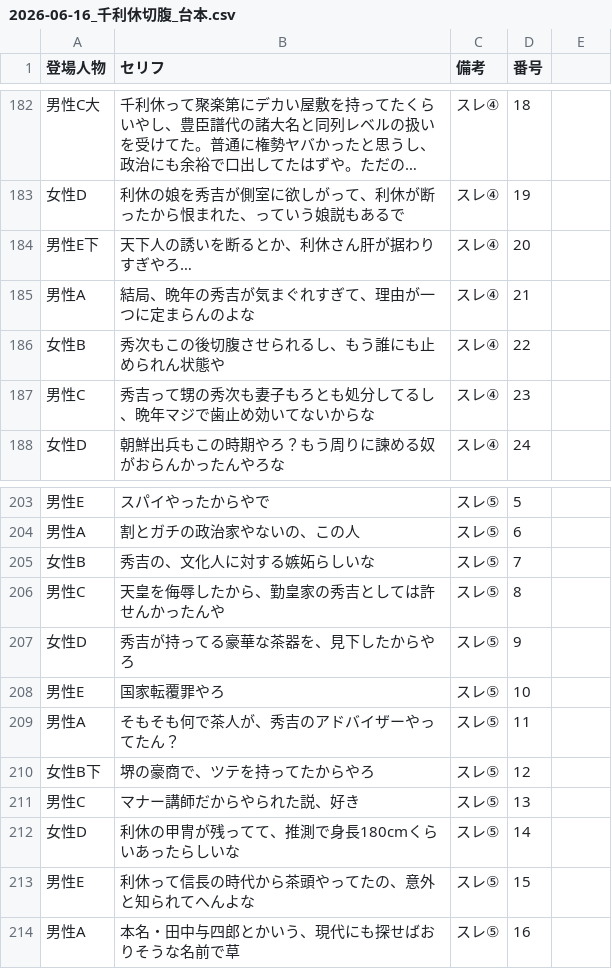
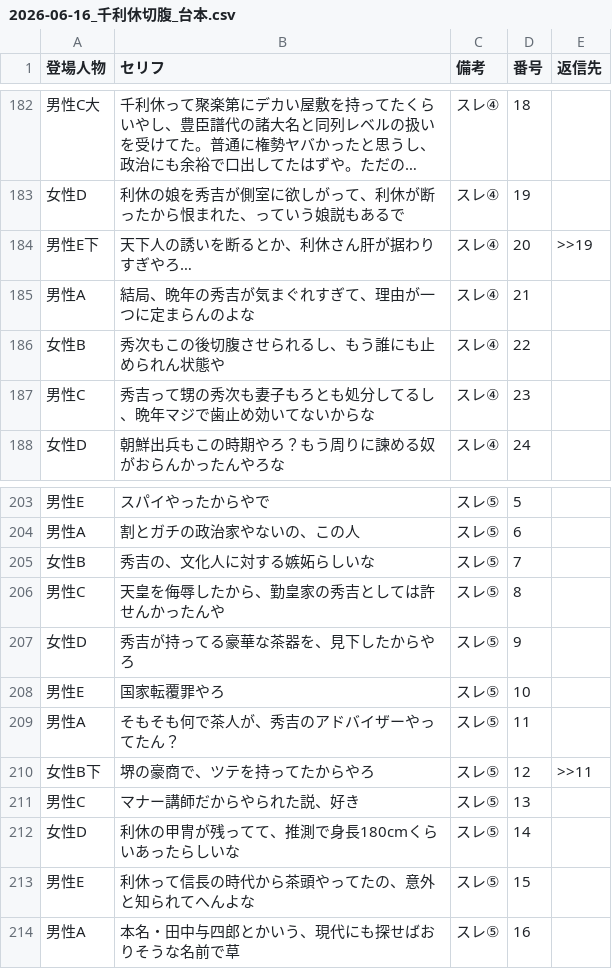
Before and after one commit to corocorobusiness-oss/2nd-brain, a CSV file: 03_知識ベース/YouTube・コンテンツ制作/スレコーパス/2026-06-16_千利休切腹_台本.csv, drawn as a sheet; only a part is shown, gaps mark what is left out; long unchanged cells end in …; the diff covers the shown part only.

```diff
--- a/03_知識ベース/YouTube・コンテンツ制作/スレコーパス/2026-06-16_千利休切腹_台本.csv
+++ b/03_知識ベース/YouTube・コンテンツ制作/スレコーパス/2026-06-16_千利休切腹_台本.csv
@@ -1 +1 @@
-登場人物,セリフ,備考,番号
+登場人物,セリフ,備考,番号,返信先
@@ -231 +231 @@
-男性E下,天下人の誘いを断るとか、利休さん肝が据わりすぎやろ…,スレ④,20
+男性E下,天下人の誘いを断るとか、利休さん肝が据わりすぎやろ…,スレ④,20,>>19
@@ -265 +265 @@
-女性B下,堺の豪商で、ツテを持ってたからやろ,スレ⑤,12
+女性B下,堺の豪商で、ツテを持ってたからやろ,スレ⑤,12,>>11
```
Also changed, not shown: 15 edited cells elsewhere in this file.
